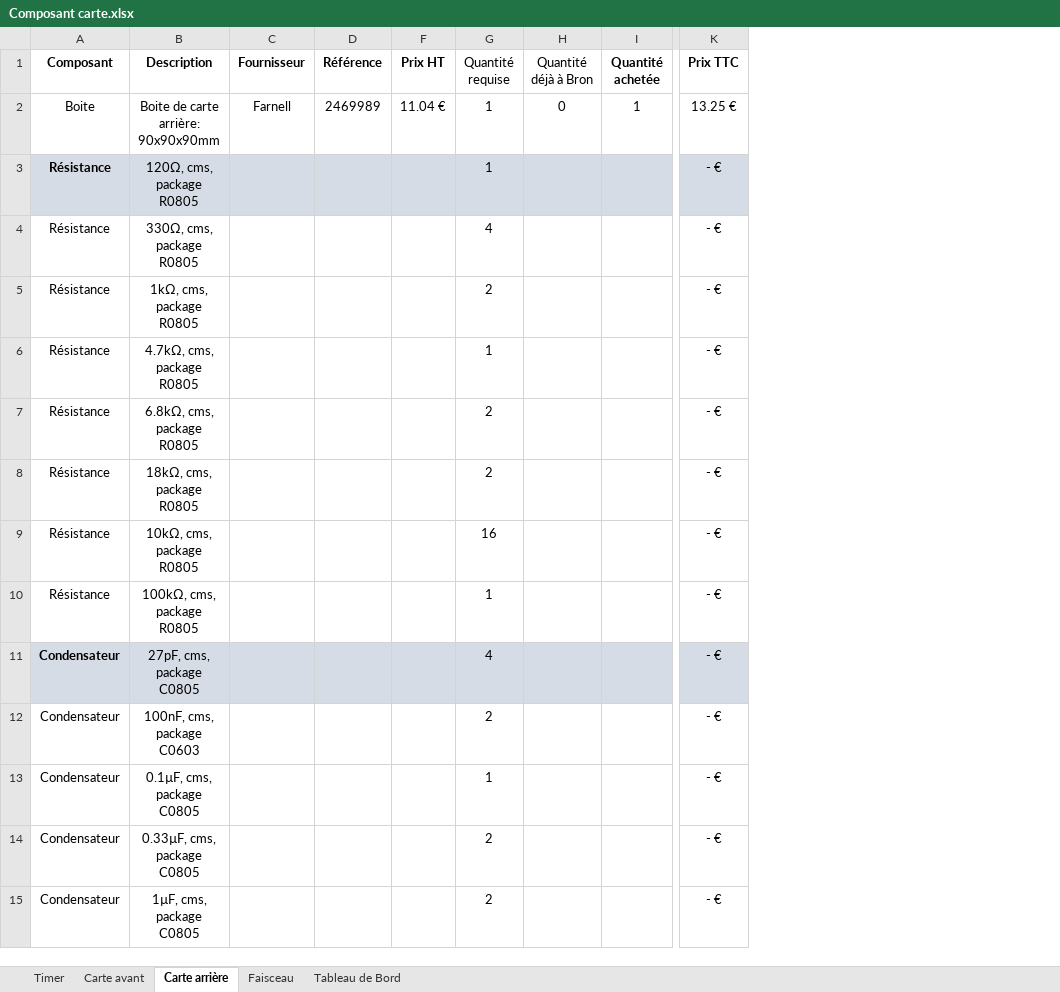
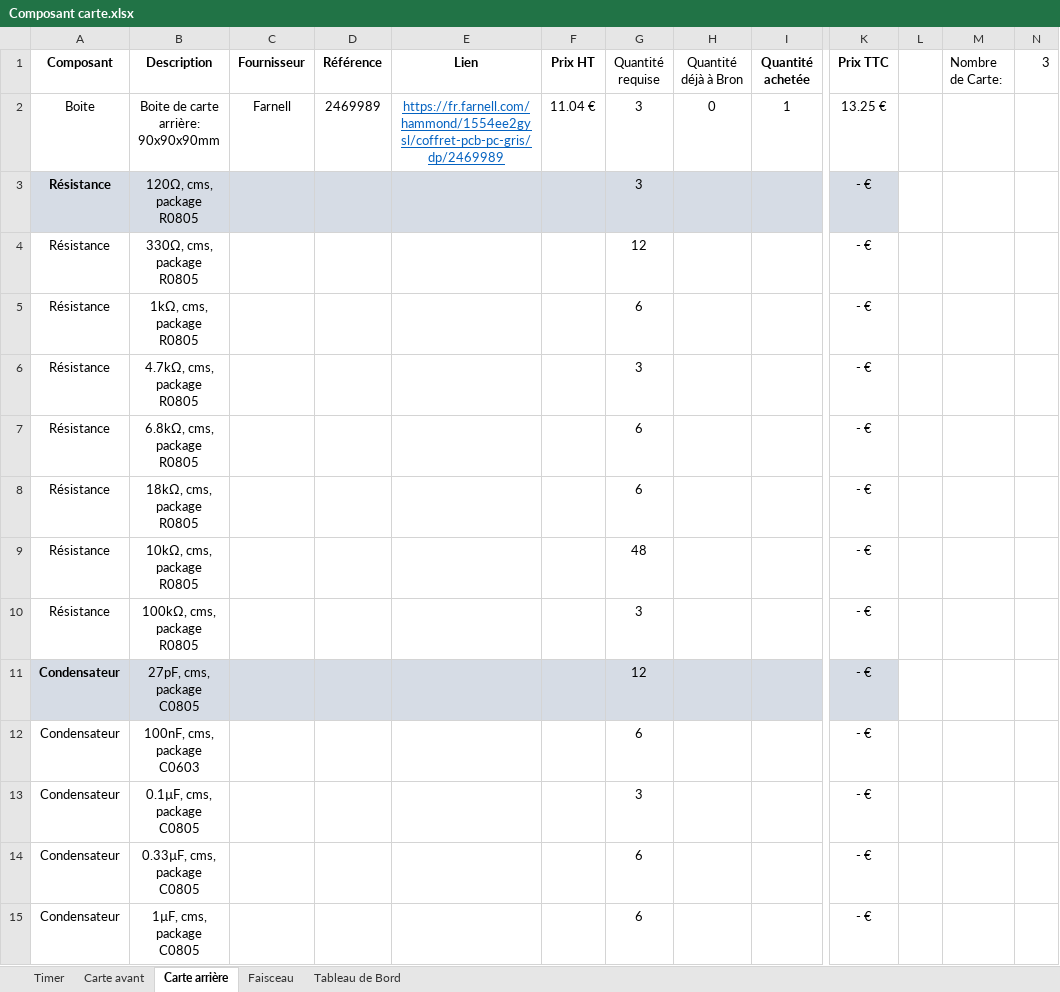
Before and after one commit to EOSCogniton/Ressources2020, an Excel workbook: EL_Electrical/Composant carte.xlsx, sheet Carte arrière, drawn as a sheet; only a part is shown, gaps mark what is left out; values as stored, in another font and other column widths than the file's, no borders; table styles not drawn; the diff covers the shown part only; the diff names each change by its address in the sheet, - before the commit and + after, or states it on an @@ line.

Commit message:
Bom des cartes

```diff
--- a/EL_Electrical/Composant carte.xlsx (sheet Carte arrière)
+++ b/EL_Electrical/Composant carte.xlsx (sheet Carte arrière)
@@ column E (Lien) unhidden, row 2: https://fr.farnell.com/hammond/1554ee2gysl/coffret-pcb-pc-gris/dp/2469989 @@
+column L, empty
+column M (Nombre de Carte:), empty
+column N (3), empty
-G2:G3 (Quantité requise): 1
+G2:G3 (Quantité requise): 3
-G4 (Quantité requise): 4
+G4 (Quantité requise): 12
-G5 (Quantité requise): 2
+G5 (Quantité requise): 6
-G6 (Quantité requise): 1
+G6 (Quantité requise): 3
-G7:G8 (Quantité requise): 2
+G7:G8 (Quantité requise): 6
-G9 (Quantité requise): 16
+G9 (Quantité requise): 48
-G10 (Quantité requise): 1
+G10 (Quantité requise): 3
-G11 (Quantité requise): 4
+G11 (Quantité requise): 12
-G12 (Quantité requise): 2
+G12 (Quantité requise): 6
-G13 (Quantité requise): 1
+G13 (Quantité requise): 3
-G14:G15 (Quantité requise): 2
+G14:G15 (Quantité requise): 6
```
Also changed, not shown: 10 added rows, 4 removed rows and 6 edited cells elsewhere in this sheet, sheet Carte avant, 1 other file.
